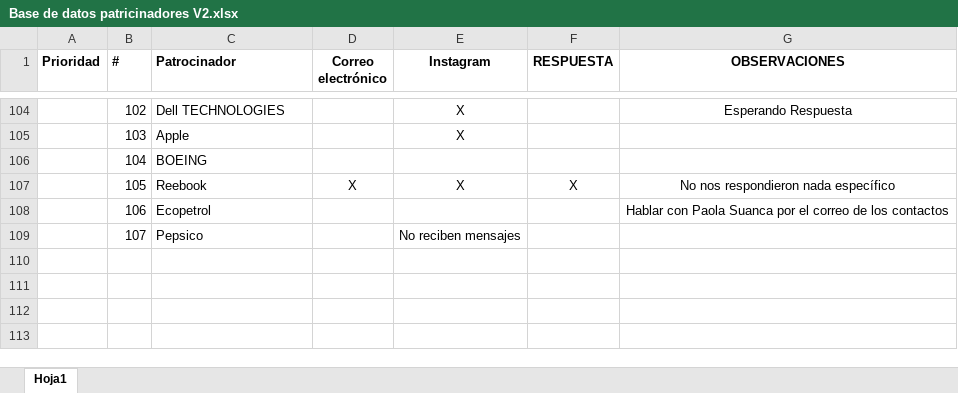
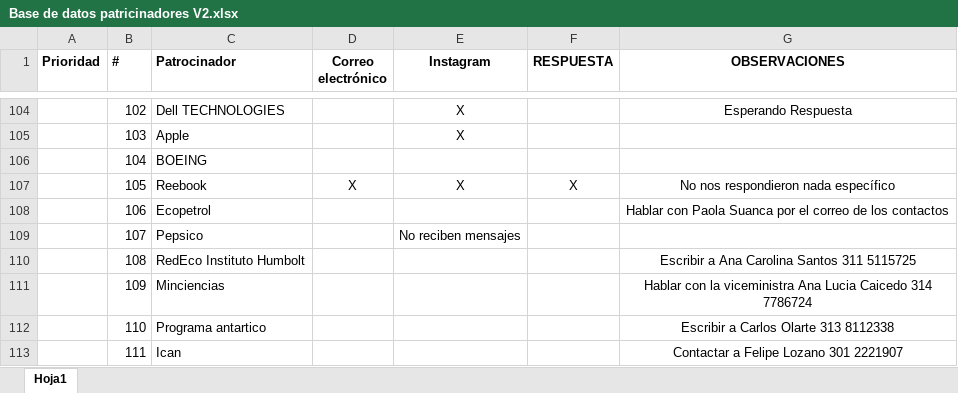
Before and after one commit to CIRATColombia/FTC-Into_The_Deep, an Excel workbook: Patrocinio/Base de datos patricinadores V2.xlsx, sheet Hoja1, drawn as a sheet; only a part is shown, gaps mark what is left out; values as stored, in another font and other column widths than the file's, no borders; the diff names each change by its address in the sheet, - before the commit and + after, or states it on an @@ line.

Commit message:
actualizacion contactos Sara

```diff
--- a/Patrocinio/Base de datos patricinadores V2.xlsx (sheet Hoja1)
+++ b/Patrocinio/Base de datos patricinadores V2.xlsx (sheet Hoja1)
+row 110:  | 108 | RedEco Instituto Humbolt |  |  |  | Escribir a Ana Carolina Santos 311 5115725
+row 111:  | 109 | Minciencias |  |  |  | Hablar con la viceministra Ana Lucia Caicedo 314 7786724
+row 112:  | 110 | Programa antartico |  |  |  | Escribir a Carlos Olarte 313 8112338
+row 113:  | 111 | Ican |  |  |  | Contactar a Felipe Lozano 301 2221907
```
